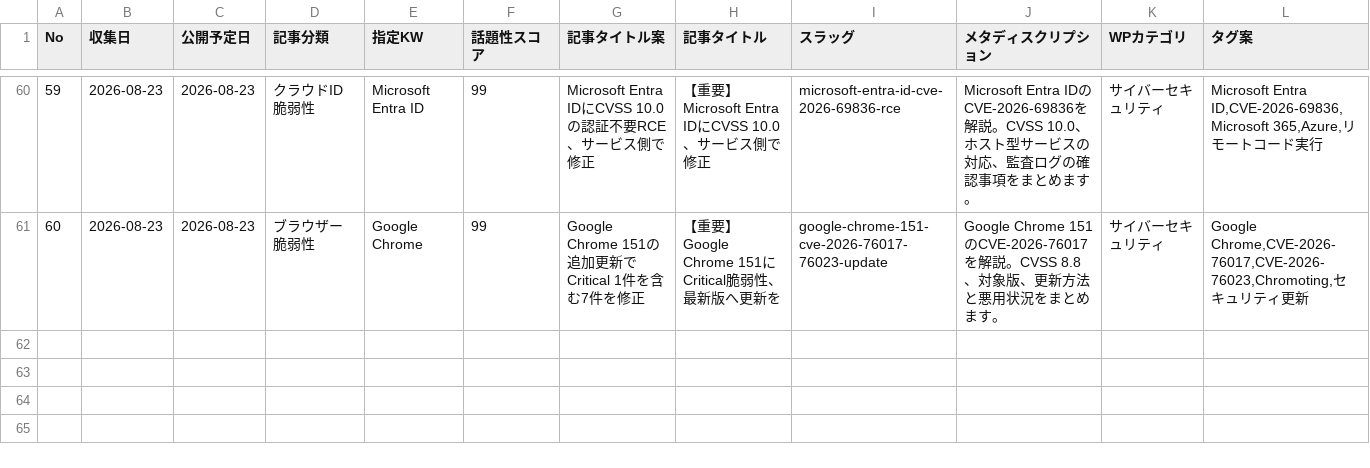
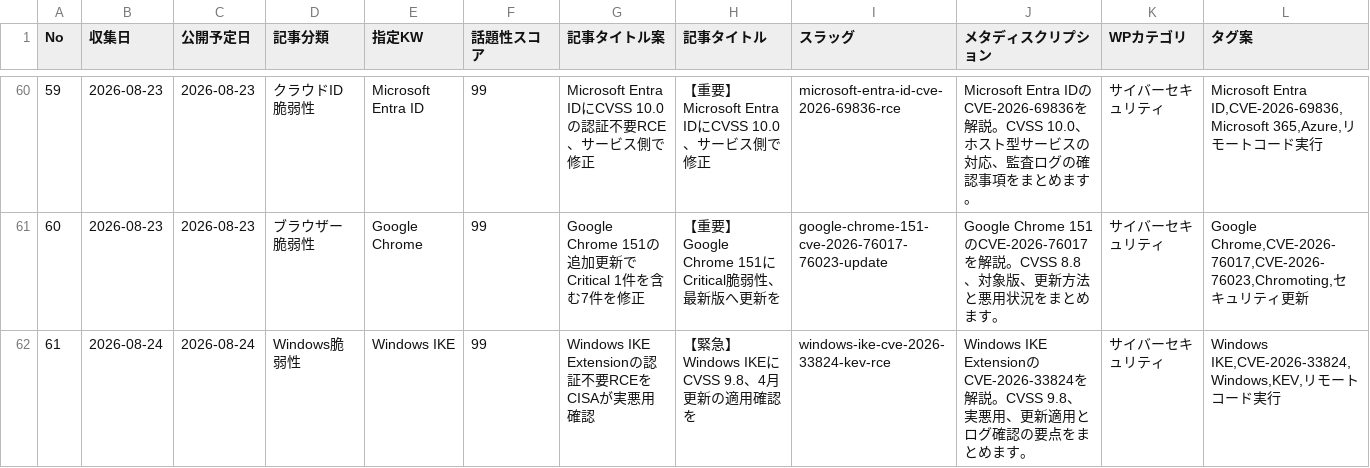
Before and after one commit to Teeeda112923/Wordpress_Post, a CSV file: projects/cybernote-security-news/data/news_ledger.csv, drawn as a sheet; only a part is shown, gaps mark what is left out; rows hold the shown columns only; the diff names each change by its address in the sheet, - before the commit and + after, or states it on an @@ line.

Commit message:
Record Windows IKE article in ledger

```diff
--- a/projects/cybernote-security-news/data/news_ledger.csv
+++ b/projects/cybernote-security-news/data/news_ledger.csv
+row 62: 61 | 2026-08-24 | 2026-08-24 | Windows脆弱性 | Windows IKE | 99 | Windows IKE Extensionの認証不要RCEをCISAが実悪用確認 | 【緊急】Windows IKEにCVSS 9.8、4月更新の適用確認を | windows-ike-cve-2026-33824-kev-rce | Windows IKE ExtensionのCVE-2026-33824を解説。CVSS 9.8、実悪用、更新適用とログ確認の要点をまとめます。 | サイバーセキュリティ | Windows IKE,CVE-2026-33824,Windows,KEV,リモートコード実行
```
